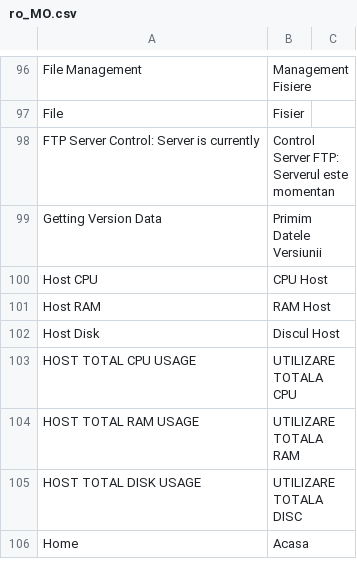
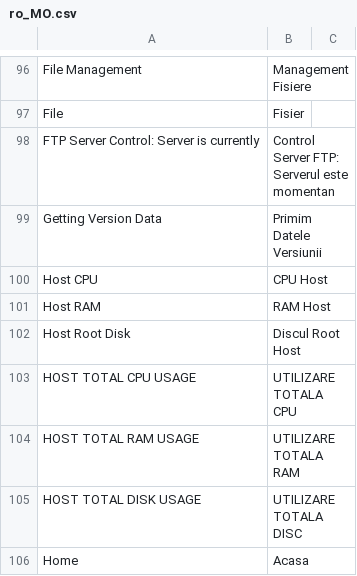
Before and after one commit to runcitadel/crafty-web, a CSV file: app/web/translations/ro_MO.csv, drawn as a sheet; only a part is shown, gaps mark what is left out; removed rows and columns are numbered as before the commit, all else as after; the diff names each change by its address in the sheet, - before the commit and + after, or states it on an @@ line.

```diff
--- a/app/web/translations/ro_MO.csv
+++ b/app/web/translations/ro_MO.csv
-row 102: Host Disk | Discul Host
+row 102: Host Root Disk | Discul Root Host
```
Also changed, not shown: app/web/translations/es_ES.csv, app/web/translations/fr_FR.csv, 8 other files.
